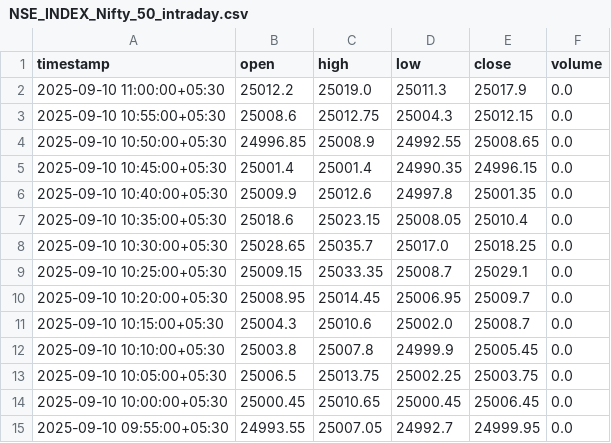
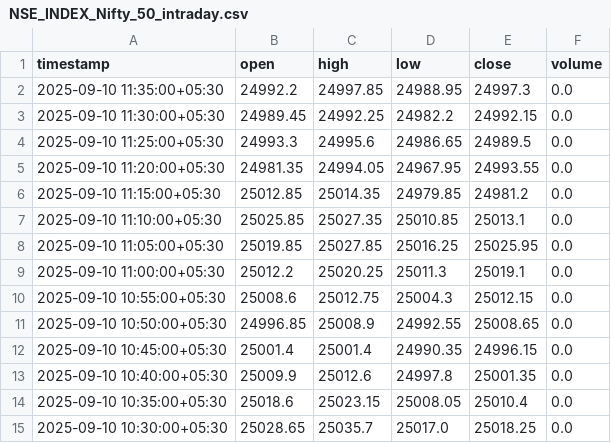
Before and after one commit to prabhuswaminathan/trader, a CSV file: data/NSE_INDEX_Nifty_50_intraday.csv, drawn as a sheet; only a part is shown; the shorter side is filled out with more unchanged rows.

```diff
--- a/data/NSE_INDEX_Nifty_50_intraday.csv
+++ b/data/NSE_INDEX_Nifty_50_intraday.csv
@@ -1,3 +1,10 @@
 timestamp,open,high,low,close,volume
-2025-09-10 11:00:00+05:30,25012.2,25019.0,25011.3,25017.9,0.0
+2025-09-10 11:35:00+05:30,24992.2,24997.85,24988.95,24997.3,0.0
+2025-09-10 11:30:00+05:30,24989.45,24992.25,24982.2,24992.15,0.0
+2025-09-10 11:25:00+05:30,24993.3,24995.6,24986.65,24989.5,0.0
+2025-09-10 11:20:00+05:30,24981.35,24994.05,24967.95,24993.55,0.0
+2025-09-10 11:15:00+05:30,25012.85,25014.35,24979.85,24981.2,0.0
+2025-09-10 11:10:00+05:30,25025.85,25027.35,25010.85,25013.1,0.0
+2025-09-10 11:05:00+05:30,25019.85,25027.85,25016.25,25025.95,0.0
+2025-09-10 11:00:00+05:30,25012.2,25020.25,25011.3,25019.1,0.0
 2025-09-10 10:55:00+05:30,25008.6,25012.75,25004.3,25012.15,0.0
```
Also changed, not shown: 1 other file.
